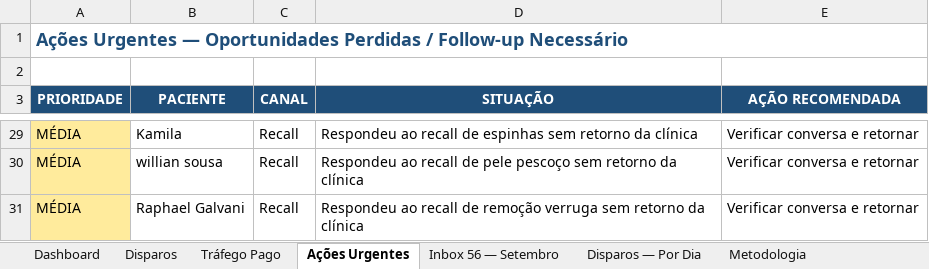
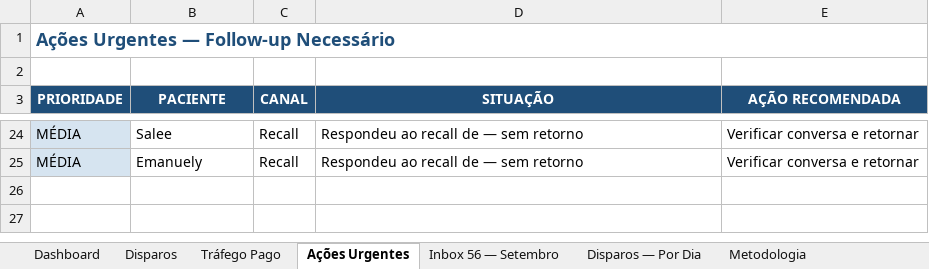
Before and after one commit to matheusfterra/dai-reports, an Excel workbook: DermaClinic_Report_17_25_Setembro.xlsx, sheet Ações Urgentes, drawn as a sheet; only a part is shown, gaps mark what is left out; values as stored, in another font and other column widths than the file's, no borders; removed rows and columns are numbered as before the commit, all else as after; the diff covers the shown part only; the diff names each change by its address in the sheet, - before the commit and + after, or states it on an @@ line.

```diff
--- a/DermaClinic_Report_17_25_Setembro.xlsx (sheet Ações Urgentes)
+++ b/DermaClinic_Report_17_25_Setembro.xlsx (sheet Ações Urgentes)
-A1 (PRIORIDADE): …Urgentes — Oportunidades Perdidas / Follow-up Necessário
+A1 (PRIORIDADE): …Urgentes — Follow-up Necessário
-A24:A25 fill: #FFEB9C
+A24:A25 fill: #D6E4F0
-B24 (PACIENTE): Kamila
+B24 (PACIENTE): Salee
-D24 (SITUAÇÃO): Respondeu ao recall de espinhas sem retorno da clínica
+D24 (SITUAÇÃO): Respondeu ao recall de — sem retorno
-B25 (PACIENTE): willian sousa
+B25 (PACIENTE): Emanuely
-D25 (SITUAÇÃO): …recall de pele pescoço sem retorno da clínica
+D25 (SITUAÇÃO): …recall de — sem retorno
-row 31: MÉDIA | Raphael Galvani | Recall | Respondeu ao recall de remoção verruga sem retorno da clínica | Verificar conversa e retornar
```
Also changed, not shown: 1 added row, 6 removed rows, 37 edited cells and cell formats elsewhere in this sheet, sheet Disparos, sheet Dashboard, sheet Metodologia, sheet Disparos — Por Dia, sheet Tráfego Pago, sheet Inbox 56 — Setembro.
